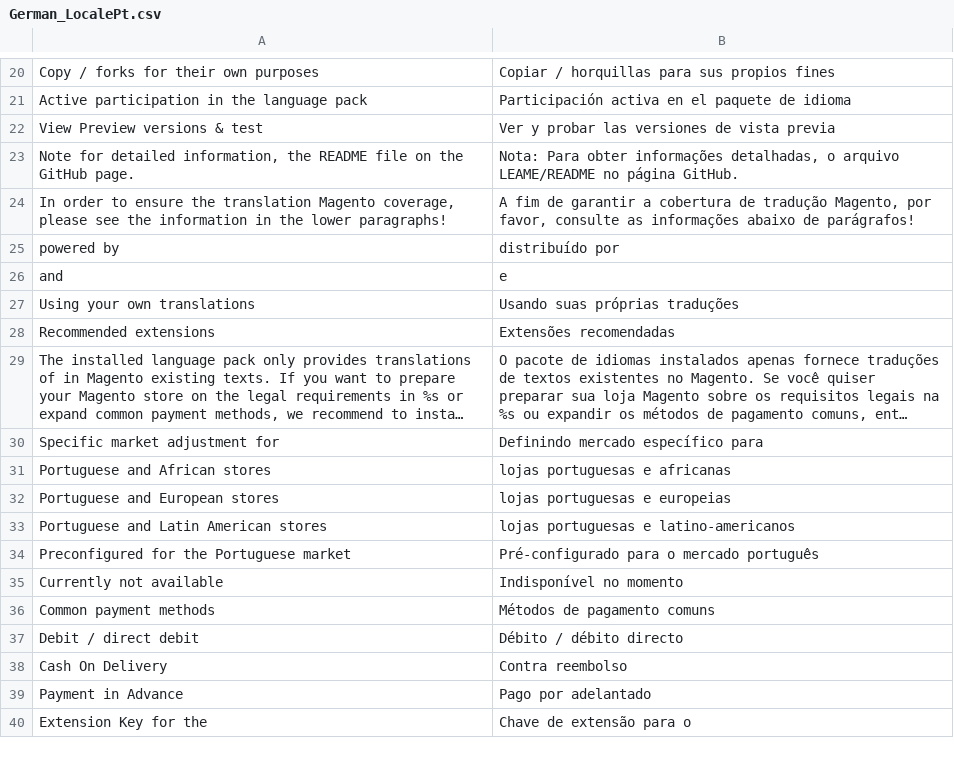
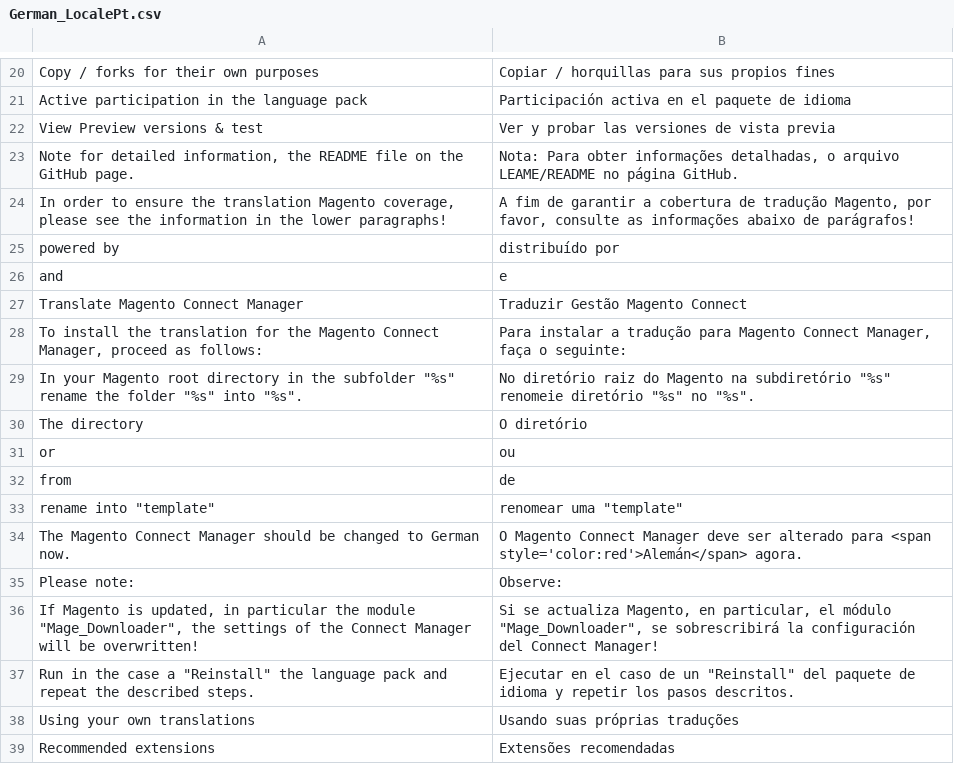
Before and after one commit to MaWoScha/German_LocalePack_pt_PT_, a CSV file: app/locale/pt_PT/German_LocalePt.csv, drawn as a sheet; only a part is shown, gaps mark what is left out; the shorter side is filled out with more unchanged rows; long unchanged cells end in …; the diff names each change by its address in the sheet, - before the commit and + after, or states it on an @@ line.

```diff
--- a/app/locale/pt_PT/German_LocalePt.csv
+++ b/app/locale/pt_PT/German_LocalePt.csv
+row 27: Translate Magento Connect Manager | Traduzir Gestão Magento Connect
+row 28: To install the translation for the Magento Connect Manager, proceed as follows: | Para instalar a tradução para Magento Connect Manager, faça o seguinte:
+row 29: In your Magento root directory in the subfolder "%s" rename the folder "%s" into "%s". | No diretório raiz do Magento na subdiretório "%s" renomeie diretório "%s" no "%s".
+row 30: The directory | O diretório
+row 31: or | ou
+row 32: from | de
+row 33: rename into "template" | renomear uma "template"
+row 34: The Magento Connect Manager should be changed to German now. | O Magento Connect Manager deve ser alterado para <span style='color:red'>Alemán</span> agora.
+row 35: Please note: | Observe:
+row 36: If Magento is updated, in particular the module "Mage_Downloader", the settings of the Connect Manager will be overwritten! | Si se actualiza Magento, en particular, el módulo "Mage_Downloader", se sobrescribirá la configuración del Connect Manager!
+row 37: Run in the case a "Reinstall" the language pack and repeat the described steps. | Ejecutar en el caso de un "Reinstall" del paquete de idioma y repetir los pasos descritos.
```
Also changed, not shown: app/locale/de_DE/German_LocalePt.csv, app/locale/en_US/German_LocalePt.csv, 41 other files.
